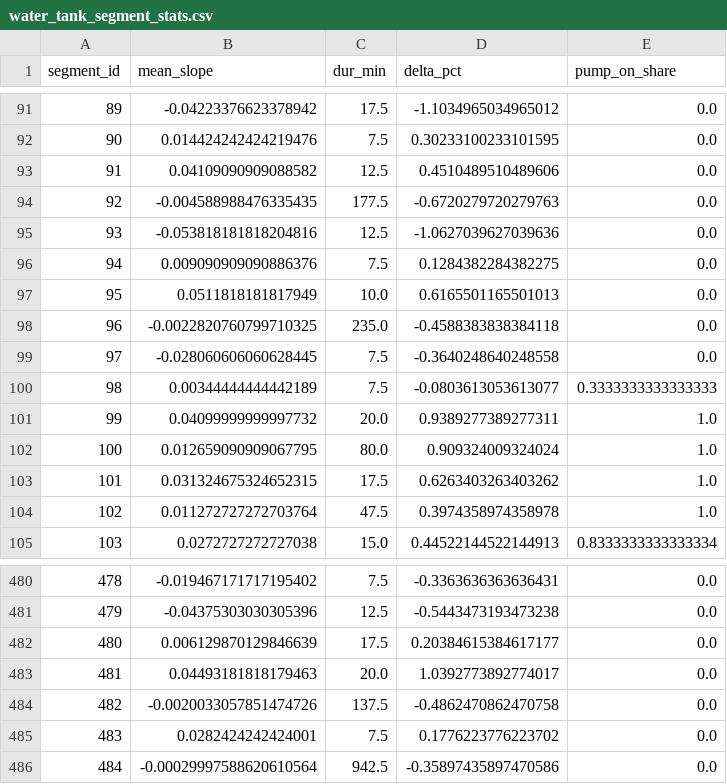
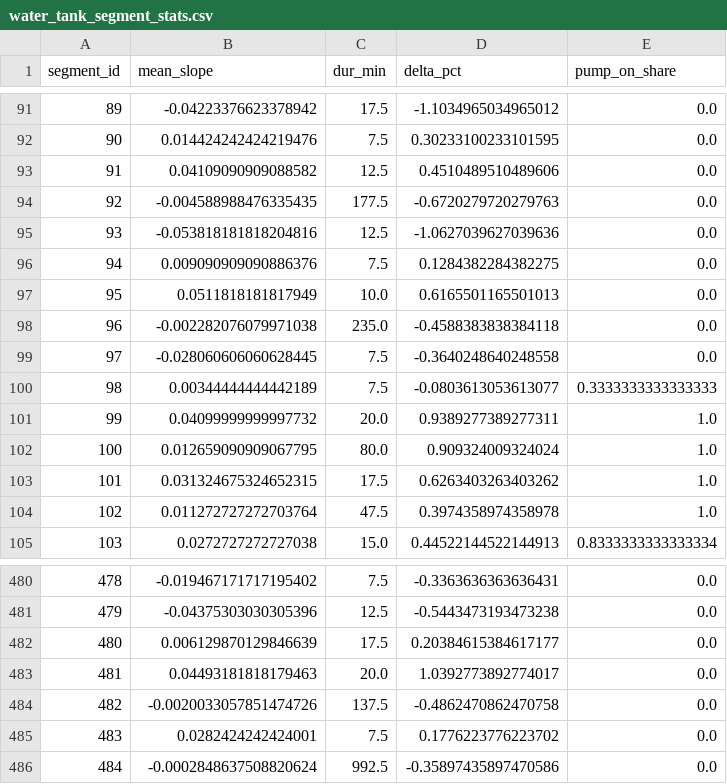
Before and after one commit to gabe1boon/SpainBrainWeb, a CSV file: data/processed/water_tank_segment_stats.csv, drawn as a sheet; only a part is shown, gaps mark what is left out.

```diff
--- a/data/processed/water_tank_segment_stats.csv
+++ b/data/processed/water_tank_segment_stats.csv
@@ -97,3 +97,3 @@ segment_id,mean_slope,dur_min,delta_pct,pump_on_share
 95,0.0511818181817949,10.0,0.6165501165501013,0.0
-96,-0.0022820760799710325,235.0,-0.4588383838384118,0.0
+96,-0.002282076079971038,235.0,-0.4588383838384118,0.0
 97,-0.028060606060628445,7.5,-0.3640248640248558,0.0
@@ -485,2 +485,2 @@ segment_id,mean_slope,dur_min,delta_pct,pump_on_share
 483,0.0282424242424001,7.5,0.1776223776223702,0.0
-484,-0.00029997588620610564,942.5,-0.35897435897470586,0.0
+484,-0.0002848637508820624,992.5,-0.35897435897470586,0.0
```
Also changed, not shown: data/processed/water_tank_clean.csv, 5 other files.
